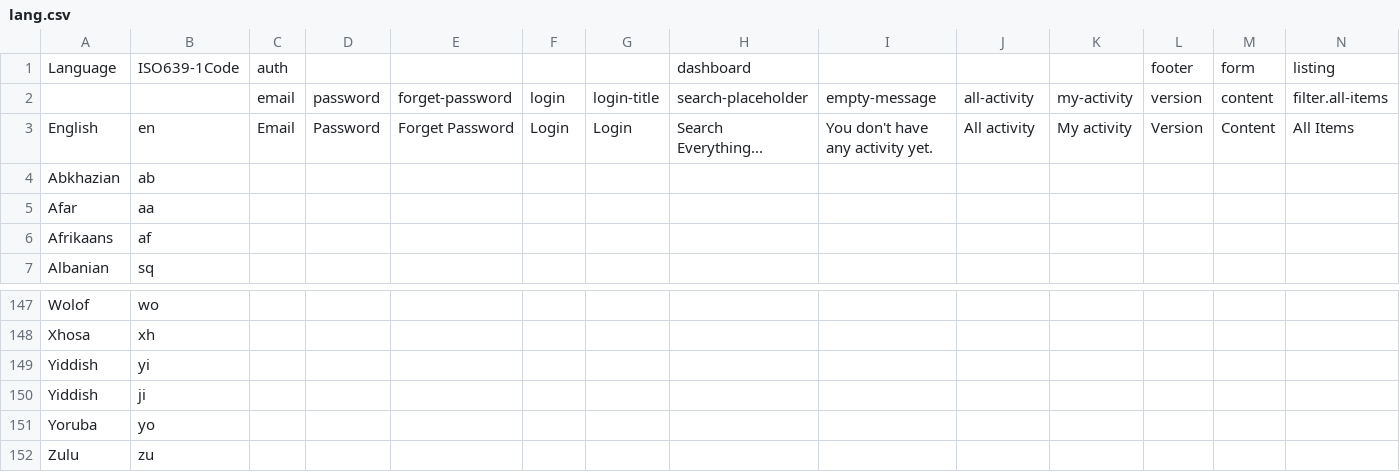
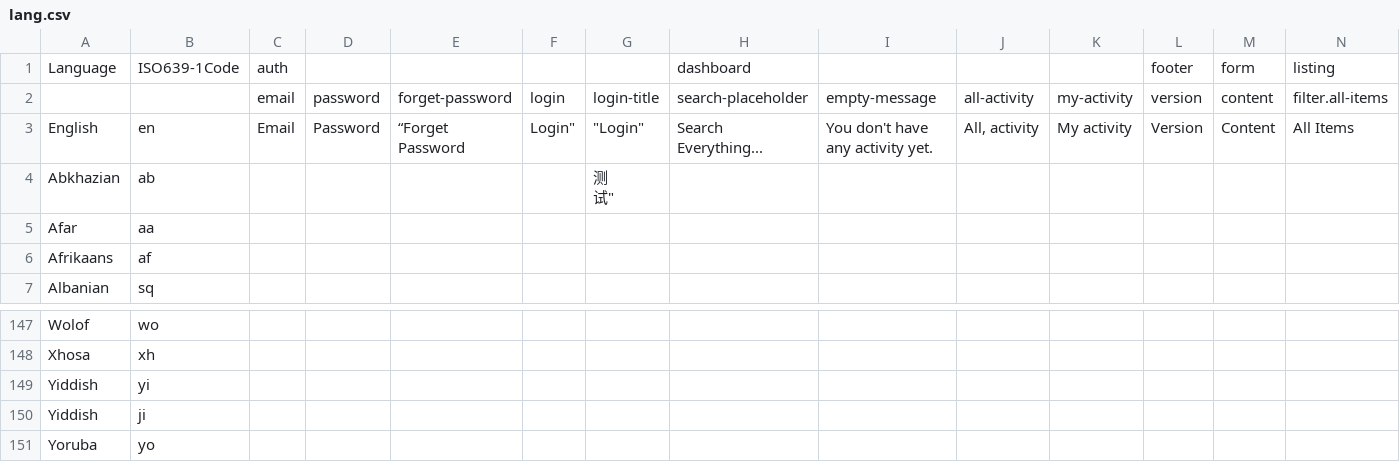
Before and after one commit to yanhao-li/lang-parser, a CSV file: lang.csv, drawn as a sheet; only a part is shown, gaps mark what is left out; rows hold the shown columns only; ↵ is a line break in a cell; the diff names each change by its address in the sheet, - before the commit and + after, or states it on an @@ line.

```diff
--- a/lang.csv
+++ b/lang.csv
-E3: Forget Password
+E3: “Forget ↵ Password
-F3: Login
+F3: Login"
-G3: Login
+G3: "Login"
-J3: All activity
+J3: All, activity
-G4: (empty)
+G4: 测 ↵ 试"
-row 152: Zulu | zu
```
Also changed, not shown: 6 other files.
